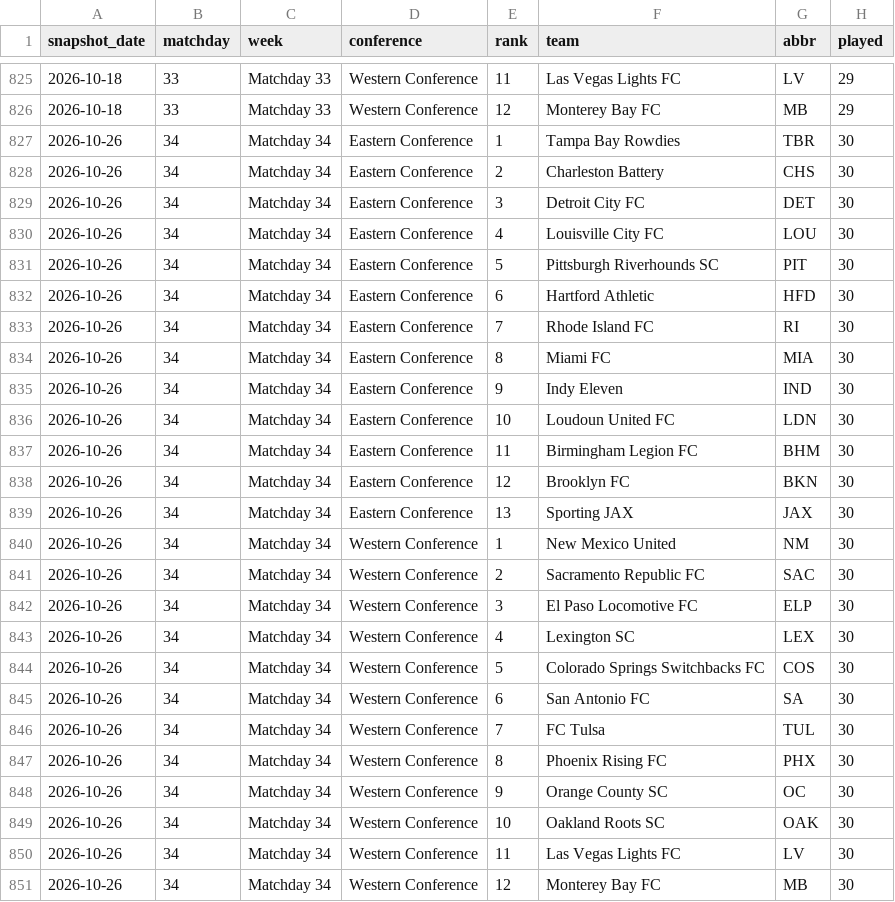
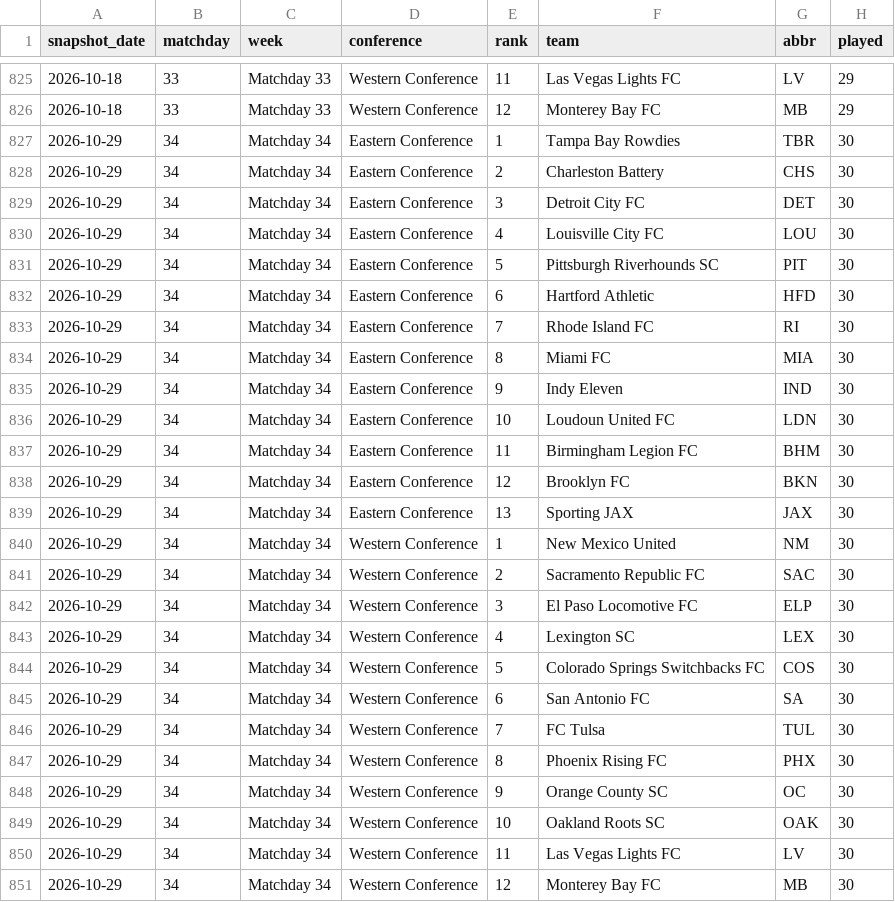
Before and after one commit to nagle-analytics/nagle-analytics.github.io, a CSV file: data/usl/standings-history.csv, drawn as a sheet; only a part is shown, gaps mark what is left out; the diff names each change by its address in the sheet, - before the commit and + after, or states it on an @@ line.

```diff
--- a/data/usl/standings-history.csv
+++ b/data/usl/standings-history.csv
-A827:A851 (snapshot_date): 2026-10-26
+A827:A851 (snapshot_date): 2026-10-29
```
Also changed, not shown: 5 other files.
